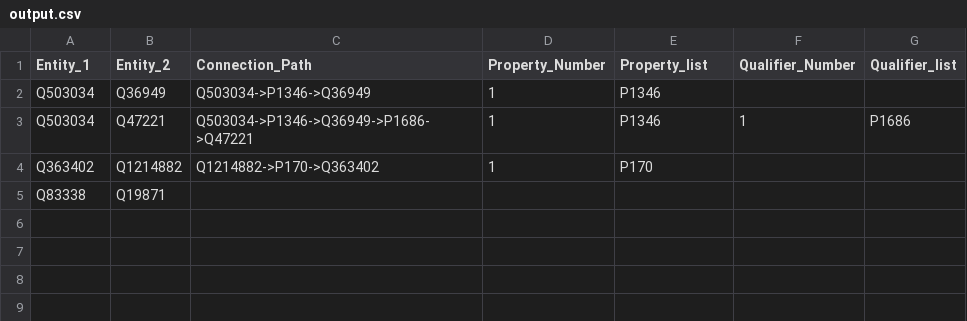
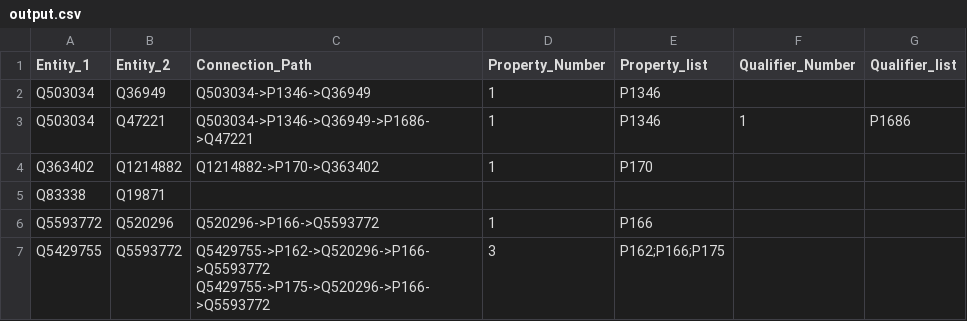
Before and after one commit to pluplu77/Post_processing, a CSV file: 2nd_test/output.csv, drawn as a sheet.

```diff
--- a/2nd_test/output.csv
+++ b/2nd_test/output.csv
@@ -5 +5,4 @@ Q363402,Q1214882,Q1214882->P170->Q363402,1,P170,,
 Q83338, Q19871,,,,,
+Q5593772,Q520296,Q520296->P166->Q5593772,1,P166,,
+Q5429755,Q5593772,"Q5429755->P162->Q520296->P166->Q5593772
+Q5429755->P175->Q520296->P166->Q5593772",3,P162;P166;P175,,
```
Also changed, not shown: 2nd_test/output_label_name.csv, 1 other file.
